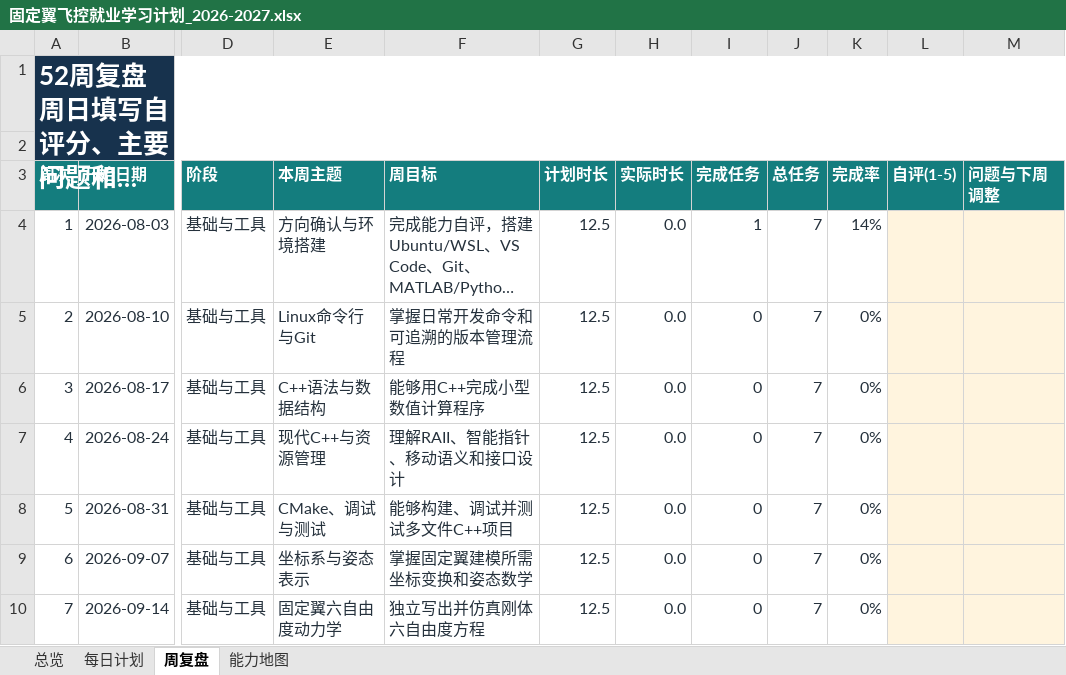
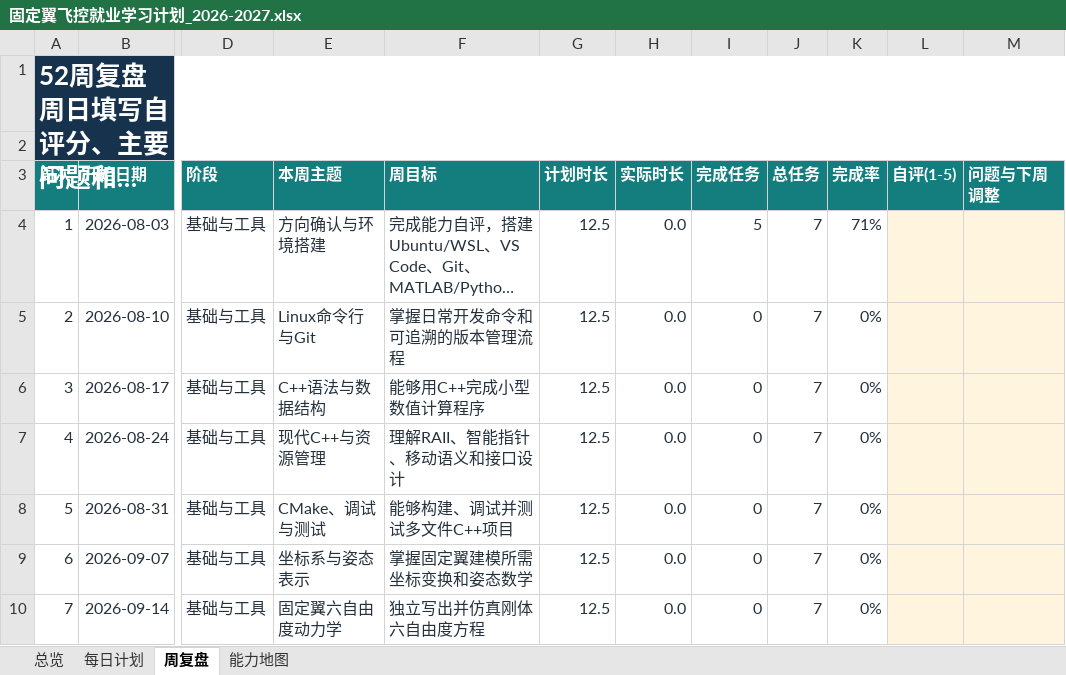
Before and after one commit to WuangWang10/-, an Excel workbook: 固定翼飞控就业学习计划_2026-2027.xlsx, sheet 周复盘, drawn as a sheet; only a part is shown, gaps mark what is left out; long unchanged cells end in …; values as stored, in another font and other column widths than the file's, no borders; conditional formats and table styles not drawn; the diff names each change by its address in the sheet, - before the commit and + after, or states it on an @@ line.

```diff
--- a/固定翼飞控就业学习计划_2026-2027.xlsx (sheet 周复盘)
+++ b/固定翼飞控就业学习计划_2026-2027.xlsx (sheet 周复盘)
-I4 (完成任务): 1
+I4 (完成任务): 5
-K4 (完成率): 14%
+K4 (完成率): 71%
```
Also changed, not shown: sheet 总览, sheet 每日计划, 16 other files.
